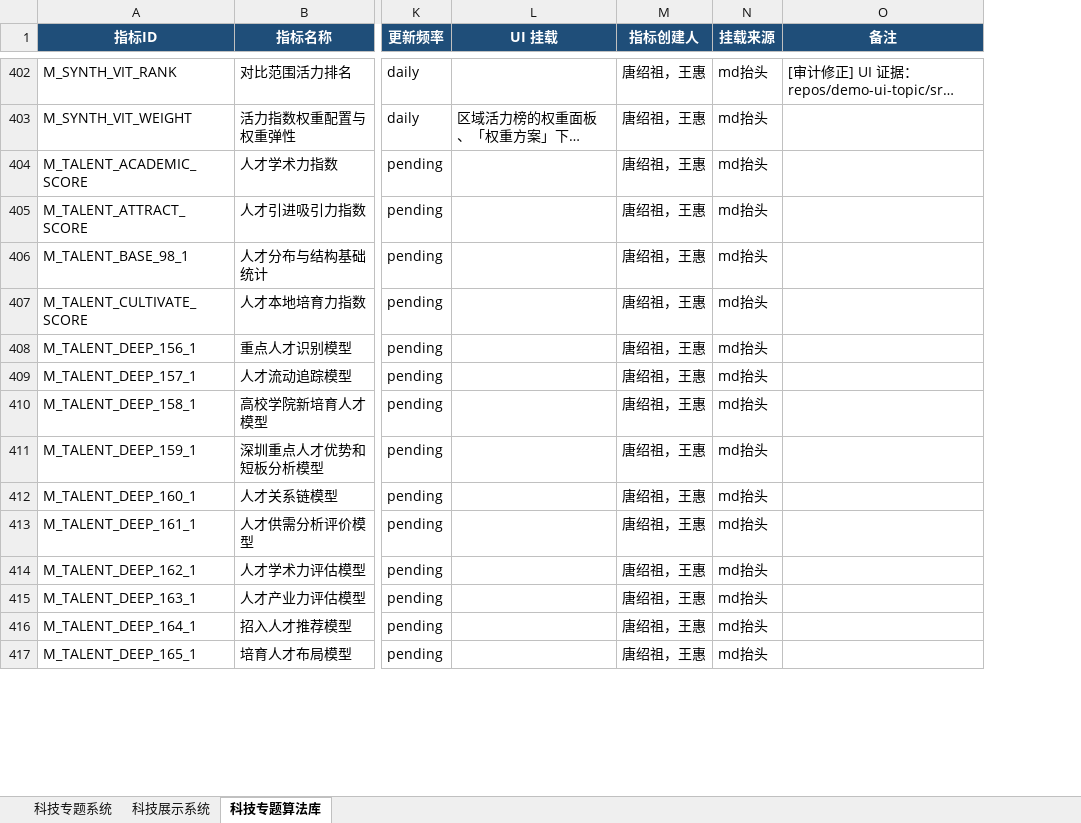
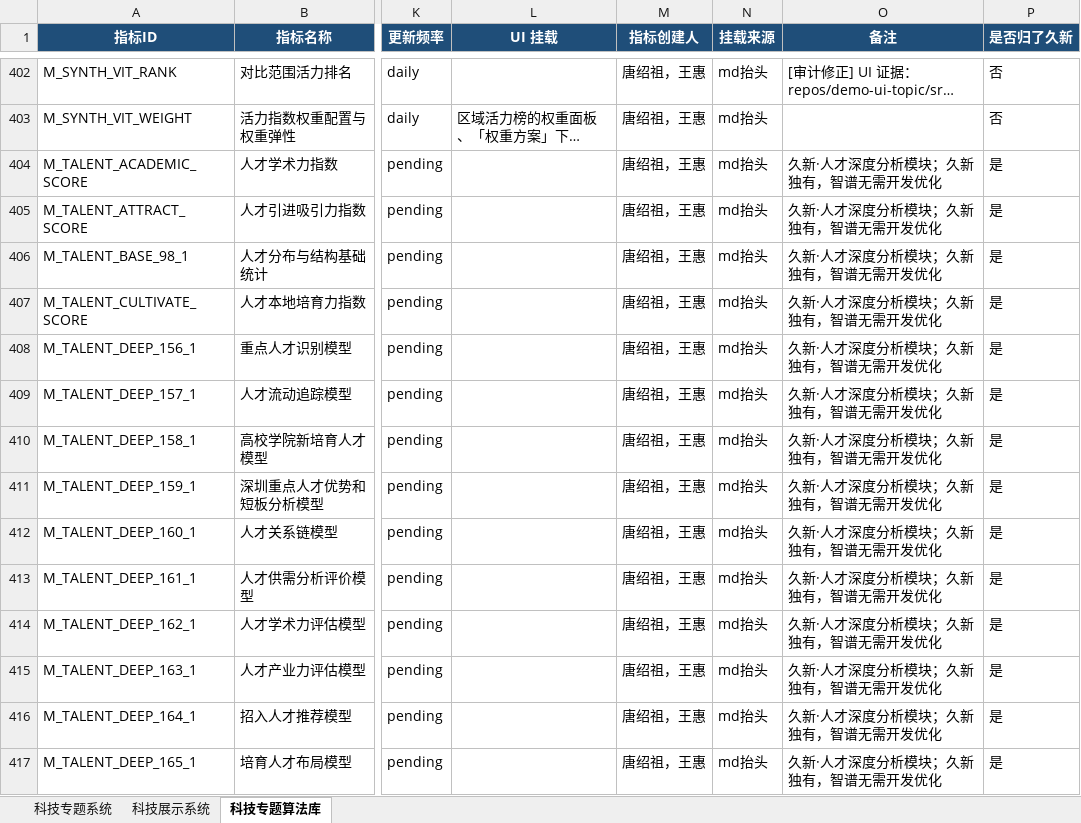
Before and after one commit to Marisolebxf/-, an Excel workbook: agent-delivery/metrics/指标入库详情-合并-20261028-三系统.xlsx, sheet 科技专题算法库, drawn as a sheet; only a part is shown, gaps mark what is left out; long unchanged cells end in …; values as stored, in another font and other column widths than the file's, no borders; the diff covers the shown part only; the diff names each change by its address in the sheet, - before the commit and + after, or states it on an @@ line.

```diff
--- a/agent-delivery/metrics/指标入库详情-合并-20261028-三系统.xlsx (sheet 科技专题算法库)
+++ b/agent-delivery/metrics/指标入库详情-合并-20261028-三系统.xlsx (sheet 科技专题算法库)
+column P (是否归了久新), rows 402-417: 否 | 否 | 是 | 是 | 是 | 是 | 是 | 是 | 是 | 是 | 是 | 是 | 是 | 是 | 是 | 是
-O404:O417 (备注): (empty)
+O404:O417 (备注): 久新·人才深度分析模块；久新独有，智谱无需开发优化
```
Also changed, not shown: 63 edited cells elsewhere in this sheet, 1 other file.
